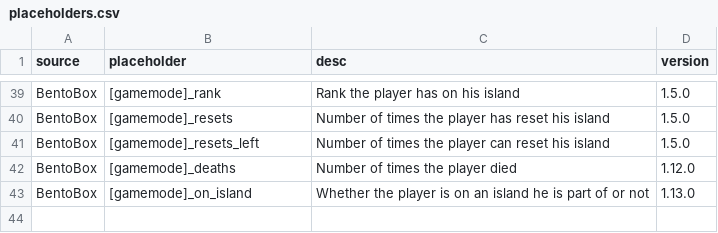
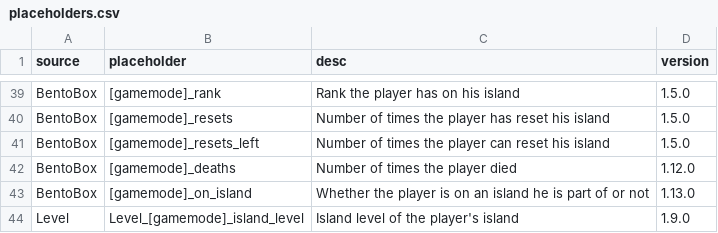
Before and after one commit to BentoBoxWorld/docs, a CSV file: placeholders.csv, drawn as a sheet; only a part is shown, gaps mark what is left out.

Commit message:
Adding multiple sources support for placeholders_bundle

```diff
--- a/placeholders.csv
+++ b/placeholders.csv
@@ -43 +43,2 @@ BentoBox,[gamemode]_deaths,Number of times the player died,1.12.0
 BentoBox,[gamemode]_on_island,Whether the player is on an island he is part of or not,1.13.0
+Level,Level_[gamemode]_island_level,Island level of the player's island,1.9.0
```
Also changed, not shown: 1 other file.
